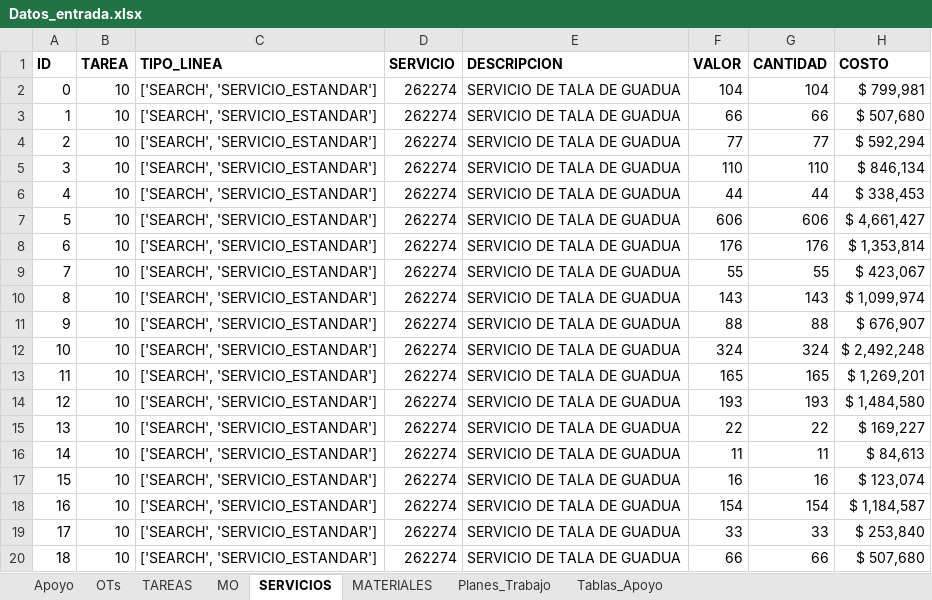
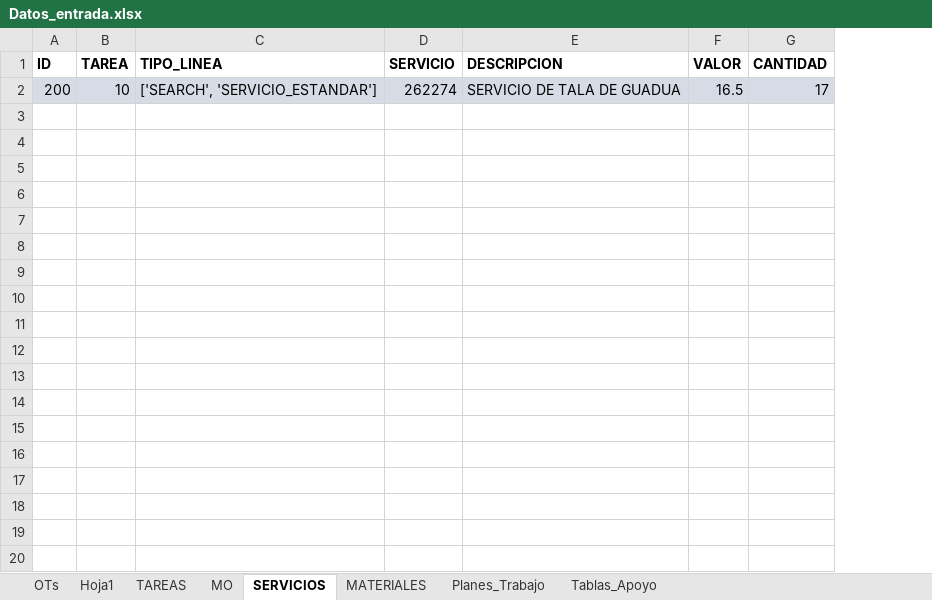
Before and after one commit to MATT-CL12/prueba-tecnica, an Excel workbook: Input/Datos_entrada.xlsx, sheet SERVICIOS, drawn as a sheet; only a part is shown; values as stored, in another font and other column widths than the file's, no borders; the diff covers the shown part only; the diff names each change by its address in the sheet, - before the commit and + after, or states it on an @@ line.

```diff
--- a/Input/Datos_entrada.xlsx (sheet SERVICIOS)
+++ b/Input/Datos_entrada.xlsx (sheet SERVICIOS)
-sheet tab: Apoyo
+sheet tab: Hoja1
@@ sheet tab order changed: OTs | Hoja1 | TAREAS | MO | SERVICIOS | MATERIALES | Planes_Trabajo | Tablas_Apoyo @@
-column H (COSTO), row 2: $ 799,981
-A2 (ID): 0
+A2 (ID): 200
-A2:G2 fill: none
+A2:G2 fill: #D6DCE5
-F2 (VALOR): 104
+F2 (VALOR): 16.5
-G2 (CANTIDAD): 104
+G2 (CANTIDAD): 17
-row 3: 1 | 10 | ['SEARCH', 'SERVICIO_ESTANDAR'] | 262274 | SERVICIO DE TALA DE GUADUA | 66 | 66 | $ 507,680
-row 4: 2 | 10 | ['SEARCH', 'SERVICIO_ESTANDAR'] | 262274 | SERVICIO DE TALA DE GUADUA | 77 | 77 | $ 592,294
-row 5: 3 | 10 | ['SEARCH', 'SERVICIO_ESTANDAR'] | 262274 | SERVICIO DE TALA DE GUADUA | 110 | 110 | $ 846,134
-row 6: 4 | 10 | ['SEARCH', 'SERVICIO_ESTANDAR'] | 262274 | SERVICIO DE TALA DE GUADUA | 44 | 44 | $ 338,453
-row 7: 5 | 10 | ['SEARCH', 'SERVICIO_ESTANDAR'] | 262274 | SERVICIO DE TALA DE GUADUA | 606 | 606 | $ 4,661,427
-row 8: 6 | 10 | ['SEARCH', 'SERVICIO_ESTANDAR'] | 262274 | SERVICIO DE TALA DE GUADUA | 176 | 176 | $ 1,353,814
-row 9: 7 | 10 | ['SEARCH', 'SERVICIO_ESTANDAR'] | 262274 | SERVICIO DE TALA DE GUADUA | 55 | 55 | $ 423,067
-row 10: 8 | 10 | ['SEARCH', 'SERVICIO_ESTANDAR'] | 262274 | SERVICIO DE TALA DE GUADUA | 143 | 143 | $ 1,099,974
-row 11: 9 | 10 | ['SEARCH', 'SERVICIO_ESTANDAR'] | 262274 | SERVICIO DE TALA DE GUADUA | 88 | 88 | $ 676,907
-row 12: 10 | 10 | ['SEARCH', 'SERVICIO_ESTANDAR'] | 262274 | SERVICIO DE TALA DE GUADUA | 324 | 324 | $ 2,492,248
-row 13: 11 | 10 | ['SEARCH', 'SERVICIO_ESTANDAR'] | 262274 | SERVICIO DE TALA DE GUADUA | 165 | 165 | $ 1,269,201
-row 14: 12 | 10 | ['SEARCH', 'SERVICIO_ESTANDAR'] | 262274 | SERVICIO DE TALA DE GUADUA | 193 | 193 | $ 1,484,580
-row 15: 13 | 10 | ['SEARCH', 'SERVICIO_ESTANDAR'] | 262274 | SERVICIO DE TALA DE GUADUA | 22 | 22 | $ 169,227
-row 16: 14 | 10 | ['SEARCH', 'SERVICIO_ESTANDAR'] | 262274 | SERVICIO DE TALA DE GUADUA | 11 | 11 | $ 84,613
-row 17: 15 | 10 | ['SEARCH', 'SERVICIO_ESTANDAR'] | 262274 | SERVICIO DE TALA DE GUADUA | 16 | 16 | $ 123,074
-row 18: 16 | 10 | ['SEARCH', 'SERVICIO_ESTANDAR'] | 262274 | SERVICIO DE TALA DE GUADUA | 154 | 154 | $ 1,184,587
-row 19: 17 | 10 | ['SEARCH', 'SERVICIO_ESTANDAR'] | 262274 | SERVICIO DE TALA DE GUADUA | 33 | 33 | $ 253,840
-row 20: 18 | 10 | ['SEARCH', 'SERVICIO_ESTANDAR'] | 262274 | SERVICIO DE TALA DE GUADUA | 66 | 66 | $ 507,680
```
Also changed, not shown: 195 removed rows elsewhere in this sheet, sheet OTs, sheet Hoja1, sheet TAREAS, sheet MO, sheet Planes_Trabajo, sheet Tablas_Apoyo, 1 more sheet, formulas that keep their value, 27 other files.
